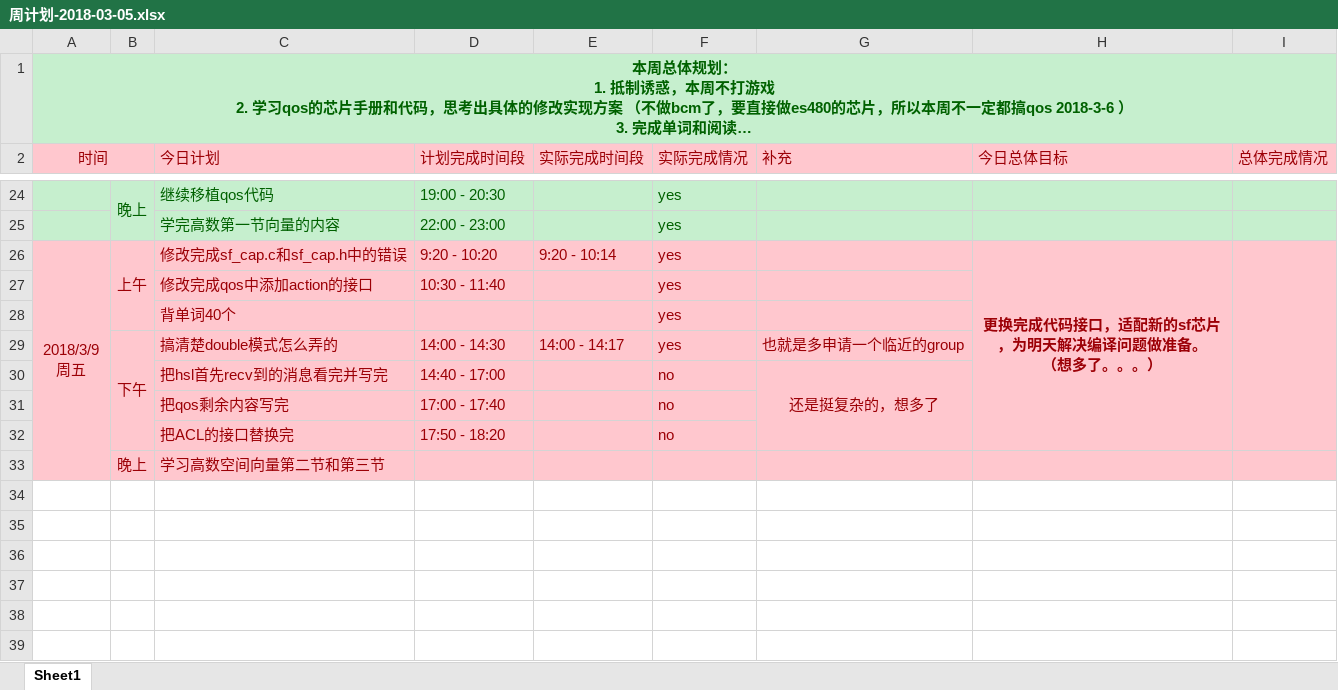
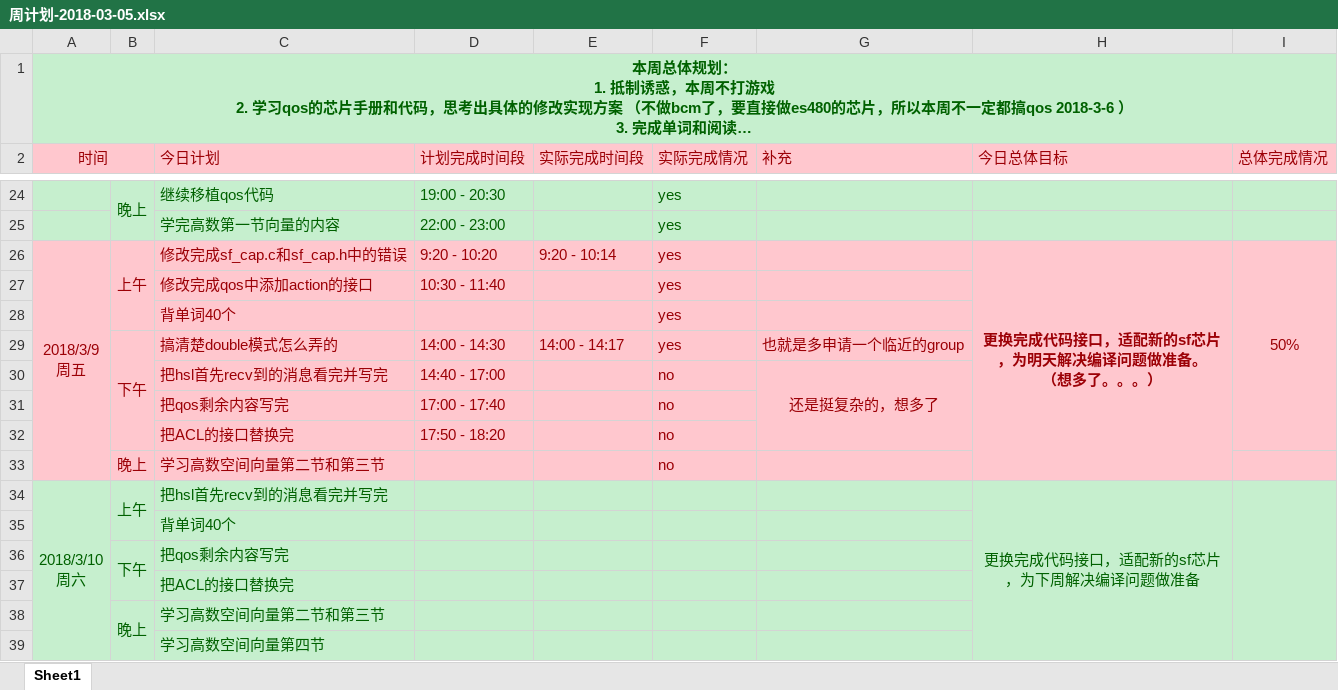
Before and after one commit to OOCC/PlanGIt, an Excel workbook: Personal/xueyu/plan/周计划-2018-03-05.xlsx, sheet Sheet1, drawn as a sheet; only a part is shown, gaps mark what is left out; long unchanged cells end in …; values as stored, in another font and other column widths than the file's, no borders; removed rows and columns are numbered as before the commit, all else as after; ↵ is a line break in a cell; the diff names each change by its address in the sheet, - before the commit and + after, or states it on an @@ line.

```diff
--- a/Personal/xueyu/plan/周计划-2018-03-05.xlsx (sheet Sheet1)
+++ b/Personal/xueyu/plan/周计划-2018-03-05.xlsx (sheet Sheet1)
-A26:A33 merged
+A26:A33 merged
-I26 (总体完成情况): (empty)
+I26 (总体完成情况): 50%
+row 33:  | 晚上 | 学习高数空间向量第二节和第三节 |  |  | no
+row 34: 2018/3/10 ↵ 周六 | 上午 | 把hsl首先recv到的消息看完并写完 |  |  |  |  | 更换完成代码接口，适配新的sf芯片，为下周解决编译问题做准备
+row 35:  |  | 背单词40个
+row 36:  | 下午 | 把qos剩余内容写完
+row 37:  |  | 把ACL的接口替换完
-A38:I38 fill: #FFC7CE
+A38:I38 fill: #C6EFCE
-B38:C38 text colour: #9C0006
+B38:C38 text colour: #006100
+B38:B39 merged
+row 39:  |  | 学习高数空间向量第四节
```
Also changed, not shown: Personal/xueyu/physical status/身体状态记录 - 2018年3月.xlsx.
